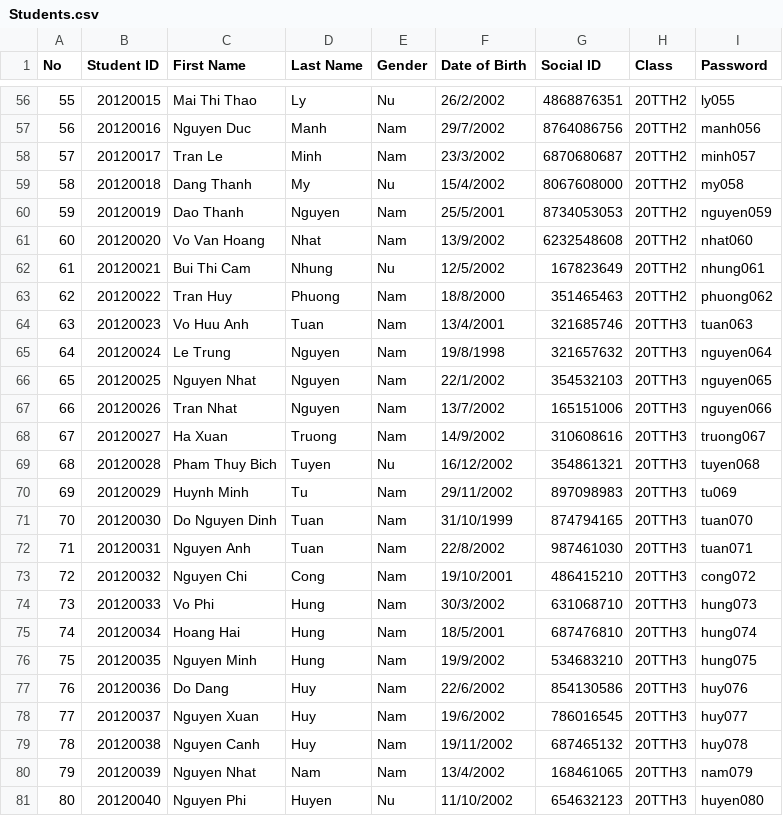
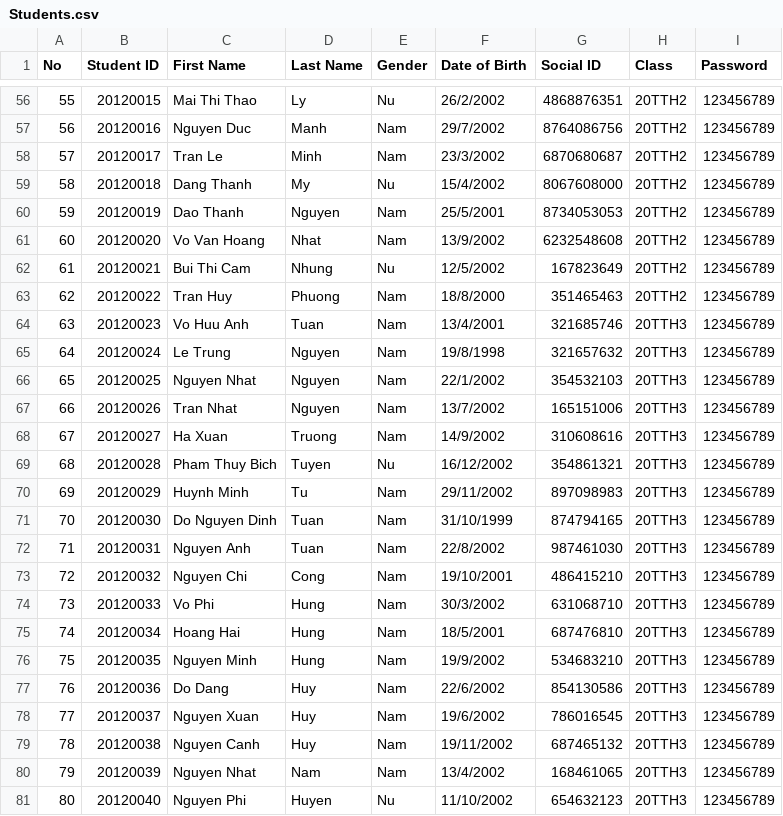
Before and after one commit to Bao02Harry/Final_Project, a CSV file: Students.csv, drawn as a sheet; only a part is shown, gaps mark what is left out; the diff covers the shown part only.

```diff
--- a/Students.csv
+++ b/Students.csv
@@ -56,26 +56,26 @@ No,Student ID,First Name,Last Name,Gender,Date of Birth,Social ID,Class,Password
-55,20120015,Mai Thi Thao,Ly,Nu,26/2/2002,4868876351,20TTH2,ly055
-56,20120016,Nguyen Duc,Manh,Nam,29/7/2002,8764086756,20TTH2,manh056
-57,20120017,Tran Le,Minh,Nam,23/3/2002,6870680687,20TTH2,minh057
-58,20120018,Dang Thanh,My,Nu,15/4/2002,8067608000,20TTH2,my058
-59,20120019,Dao Thanh,Nguyen,Nam,25/5/2001,8734053053,20TTH2,nguyen059
-60,20120020,Vo Van Hoang,Nhat,Nam,13/9/2002,6232548608,20TTH2,nhat060
-61,20120021,Bui Thi Cam,Nhung,Nu,12/5/2002,167823649,20TTH2,nhung061
-62,20120022,Tran Huy,Phuong,Nam,18/8/2000,351465463,20TTH2,phuong062
-63,20120023,Vo Huu Anh,Tuan,Nam,13/4/2001,321685746,20TTH3,tuan063
-64,20120024,Le Trung,Nguyen,Nam,19/8/1998,321657632,20TTH3,nguyen064
-65,20120025,Nguyen Nhat,Nguyen,Nam,22/1/2002,354532103,20TTH3,nguyen065
-66,20120026,Tran Nhat,Nguyen,Nam,13/7/2002,165151006,20TTH3,nguyen066
-67,20120027,Ha Xuan,Truong,Nam,14/9/2002,310608616,20TTH3,truong067
-68,20120028,Pham Thuy Bich,Tuyen,Nu,16/12/2002,354861321,20TTH3,tuyen068
-69,20120029,Huynh Minh,Tu,Nam,29/11/2002,897098983,20TTH3,tu069
-70,20120030,Do Nguyen Dinh,Tuan,Nam,31/10/1999,874794165,20TTH3,tuan070
-71,20120031,Nguyen Anh,Tuan,Nam,22/8/2002,987461030,20TTH3,tuan071
-72,20120032,Nguyen Chi,Cong,Nam,19/10/2001,486415210,20TTH3,cong072
-73,20120033,Vo Phi,Hung,Nam,30/3/2002,631068710,20TTH3,hung073
-74,20120034,Hoang Hai,Hung,Nam,18/5/2001,687476810,20TTH3,hung074
-75,20120035,Nguyen Minh,Hung,Nam,19/9/2002,534683210,20TTH3,hung075
-76,20120036,Do Dang,Huy,Nam,22/6/2002,854130586,20TTH3,huy076
-77,20120037,Nguyen Xuan,Huy,Nam,19/6/2002,786016545,20TTH3,huy077
-78,20120038,Nguyen Canh,Huy,Nam,19/11/2002,687465132,20TTH3,huy078
-79,20120039,Nguyen Nhat,Nam,Nam,13/4/2002,168461065,20TTH3,nam079
-80,20120040,Nguyen Phi,Huyen,Nu,11/10/2002,654632123,20TTH3,huyen080
+55,20120015,Mai Thi Thao,Ly,Nu,26/2/2002,4868876351,20TTH2,123456789
+56,20120016,Nguyen Duc,Manh,Nam,29/7/2002,8764086756,20TTH2,123456789
+57,20120017,Tran Le,Minh,Nam,23/3/2002,6870680687,20TTH2,123456789
+58,20120018,Dang Thanh,My,Nu,15/4/2002,8067608000,20TTH2,123456789
+59,20120019,Dao Thanh,Nguyen,Nam,25/5/2001,8734053053,20TTH2,123456789
+60,20120020,Vo Van Hoang,Nhat,Nam,13/9/2002,6232548608,20TTH2,123456789
+61,20120021,Bui Thi Cam,Nhung,Nu,12/5/2002,167823649,20TTH2,123456789
+62,20120022,Tran Huy,Phuong,Nam,18/8/2000,351465463,20TTH2,123456789
+63,20120023,Vo Huu Anh,Tuan,Nam,13/4/2001,321685746,20TTH3,123456789
+64,20120024,Le Trung,Nguyen,Nam,19/8/1998,321657632,20TTH3,123456789
+65,20120025,Nguyen Nhat,Nguyen,Nam,22/1/2002,354532103,20TTH3,123456789
+66,20120026,Tran Nhat,Nguyen,Nam,13/7/2002,165151006,20TTH3,123456789
+67,20120027,Ha Xuan,Truong,Nam,14/9/2002,310608616,20TTH3,123456789
+68,20120028,Pham Thuy Bich,Tuyen,Nu,16/12/2002,354861321,20TTH3,123456789
+69,20120029,Huynh Minh,Tu,Nam,29/11/2002,897098983,20TTH3,123456789
+70,20120030,Do Nguyen Dinh,Tuan,Nam,31/10/1999,874794165,20TTH3,123456789
+71,20120031,Nguyen Anh,Tuan,Nam,22/8/2002,987461030,20TTH3,123456789
+72,20120032,Nguyen Chi,Cong,Nam,19/10/2001,486415210,20TTH3,123456789
+73,20120033,Vo Phi,Hung,Nam,30/3/2002,631068710,20TTH3,123456789
+74,20120034,Hoang Hai,Hung,Nam,18/5/2001,687476810,20TTH3,123456789
+75,20120035,Nguyen Minh,Hung,Nam,19/9/2002,534683210,20TTH3,123456789
+76,20120036,Do Dang,Huy,Nam,22/6/2002,854130586,20TTH3,123456789
+77,20120037,Nguyen Xuan,Huy,Nam,19/6/2002,786016545,20TTH3,123456789
+78,20120038,Nguyen Canh,Huy,Nam,19/11/2002,687465132,20TTH3,123456789
+79,20120039,Nguyen Nhat,Nam,Nam,13/4/2002,168461065,20TTH3,123456789
+80,20120040,Nguyen Phi,Huyen,Nu,11/10/2002,654632123,20TTH3,123456789
```
Also changed, not shown: 54 edited cells elsewhere in this file.
